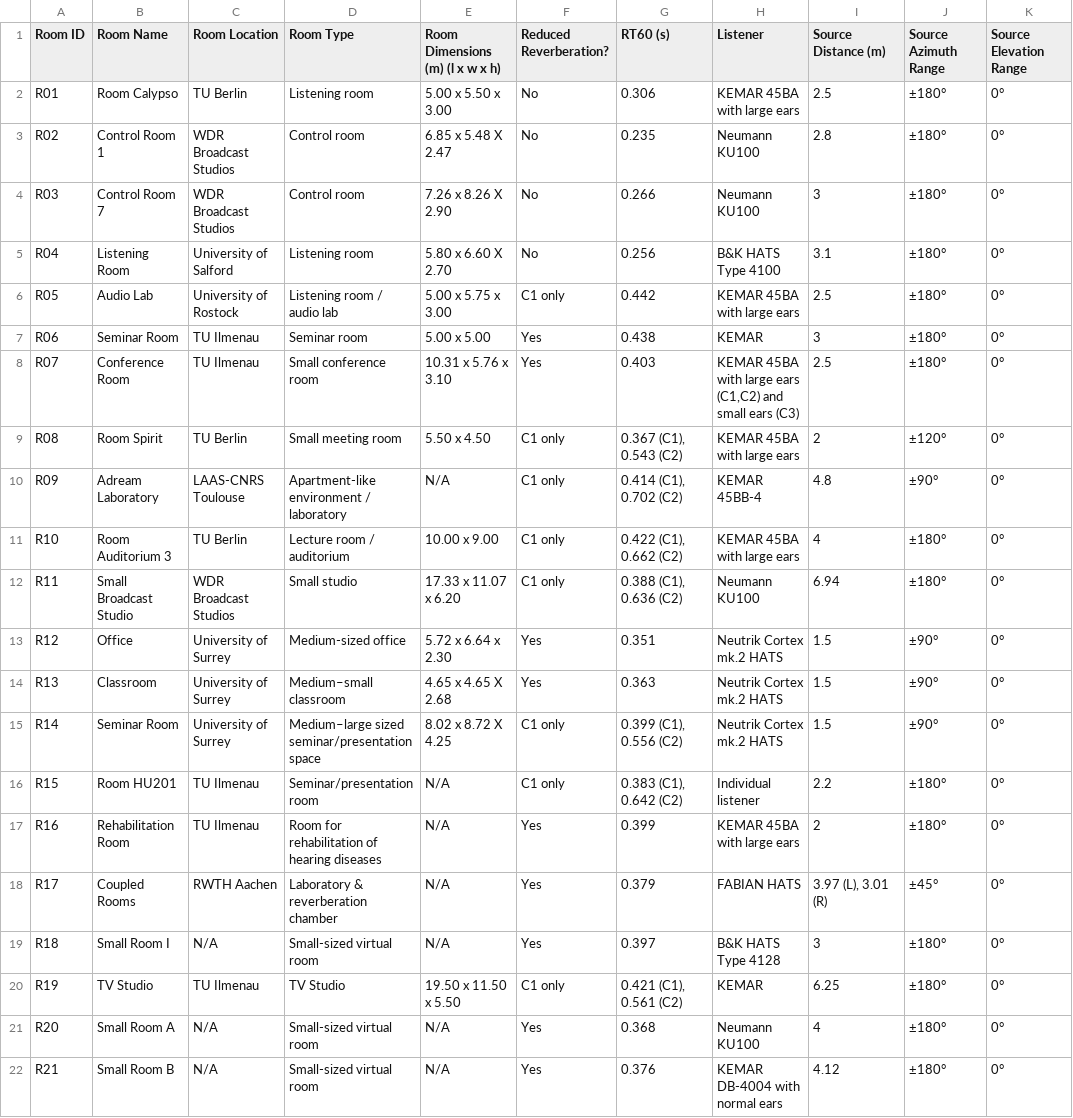
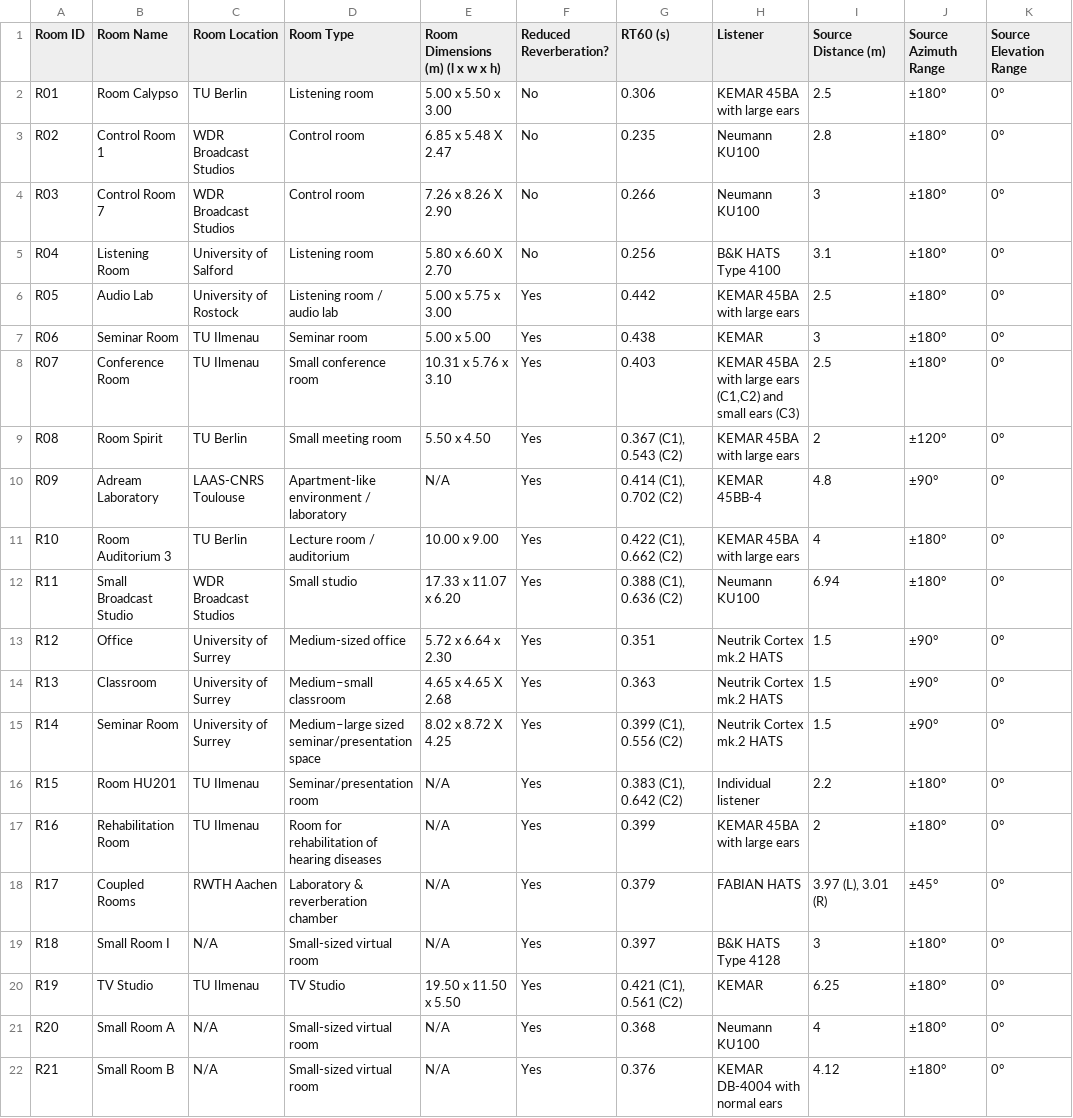
Before and after one commit to ShanonPearce/ASH-Listening-Set, a CSV file: BRIRs/Rooms.csv, drawn as a sheet; only a part is shown; the diff names each change by its address in the sheet, - before the commit and + after, or states it on an @@ line.

Commit message:
Update Rooms.csv

```diff
--- a/BRIRs/Rooms.csv
+++ b/BRIRs/Rooms.csv
-F6 (Reduced Reverberation?): C1 only
+F6 (Reduced Reverberation?): Yes
-F9:F12 (Reduced Reverberation?): C1 only
+F9:F12 (Reduced Reverberation?): Yes
-F15:F16 (Reduced Reverberation?): C1 only
+F15:F16 (Reduced Reverberation?): Yes
-F20 (Reduced Reverberation?): C1 only
+F20 (Reduced Reverberation?): Yes
```
